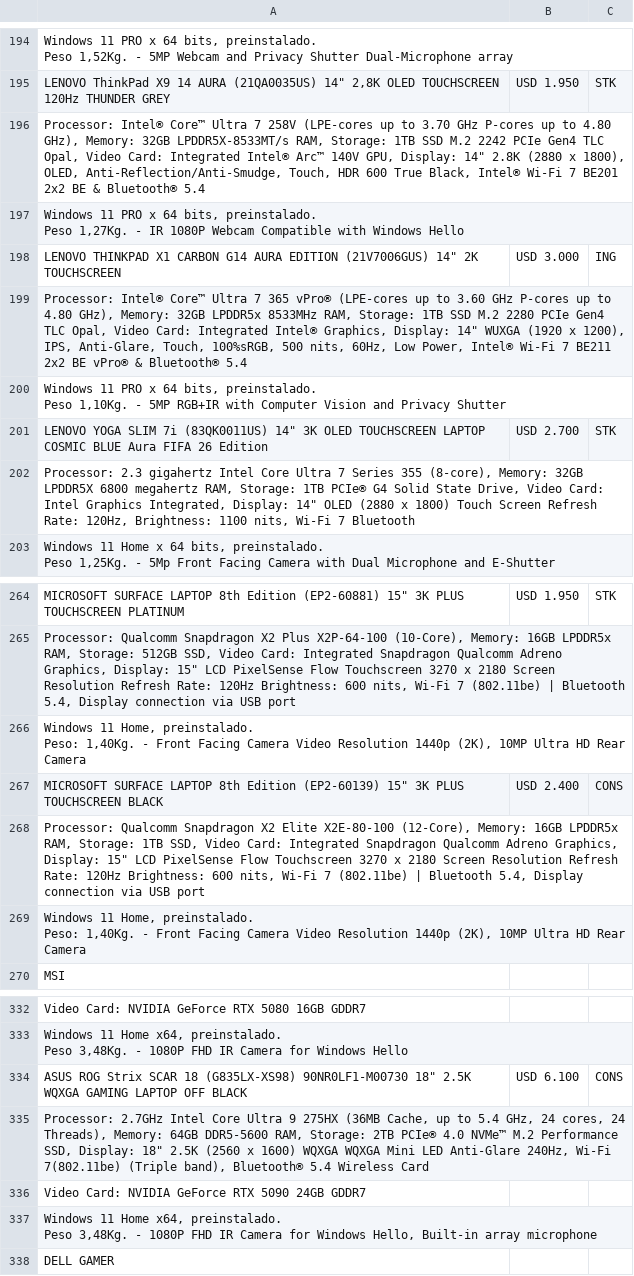
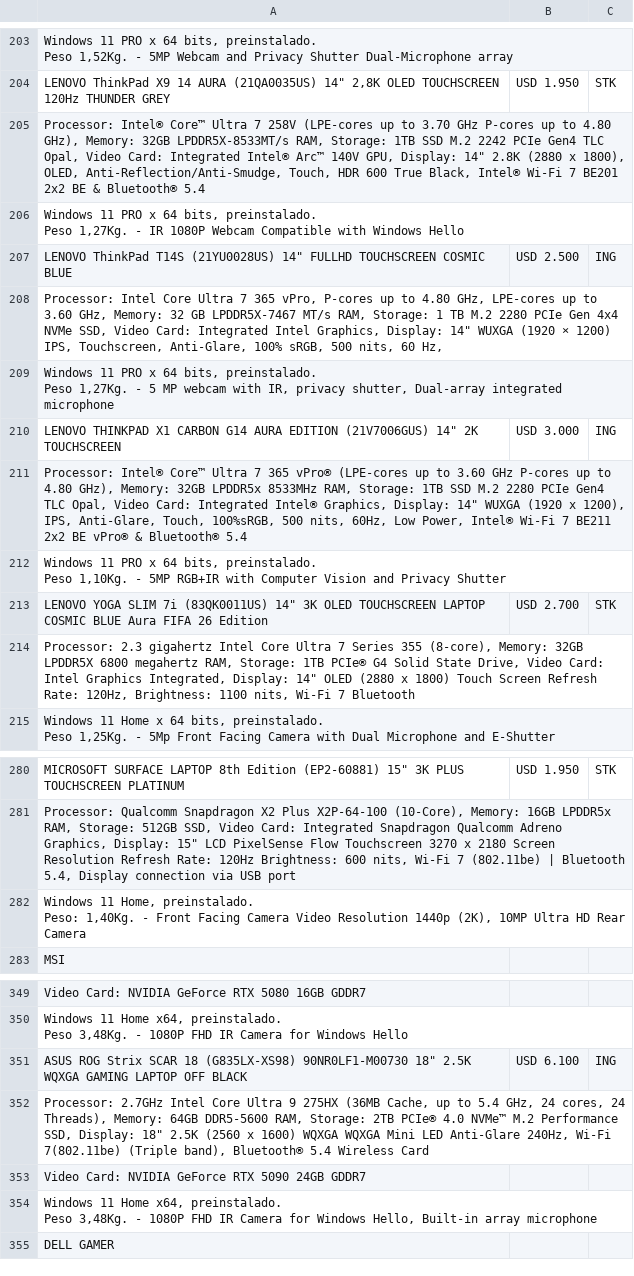
Before and after one commit to tptecno/windows, a CSV file: windows.csv, drawn as a sheet; only a part is shown, gaps mark what is left out; removed rows and columns are numbered as before the commit, all else as after; ↵ is a line break in a cell; the diff covers the shown part only; the diff names each change by its address in the sheet, - before the commit and + after, or states it on an @@ line.

```diff
--- a/windows.csv
+++ b/windows.csv
+row 207: LENOVO ThinkPad T14S (21YU0028US) 14" FULLHD TOUCHSCREEN COSMIC BLUE | USD 2.500 | ING
+row 208: Processor: Intel Core Ultra 7 365 vPro, P-cores up to 4.80 GHz, LPE-cores up to 3.60 GHz, Memory: 32 GB LPDDR5X-7467 MT/s RAM, Storage: 1 TB M.2 2280 PCIe Gen 4x4 NVMe SSD, Video Card: Integrated Intel Graphics, Display: 14" WUXGA (1920 × 1200) IPS, Touchscreen, Anti-Glare, 100% sRGB, 500 nits, 60 Hz,
+row 209: Windows 11 PRO x 64 bits, preinstalado. ↵ Peso 1,27Kg. - 5 MP webcam with IR, privacy shutter, Dual-array integrated microphone
-row 266: Windows 11 Home, preinstalado. ↵ Peso: 1,40Kg. - Front Facing Camera Video Resolution 1440p (2K), 10MP Ultra HD Rear Camera
-row 267: MICROSOFT SURFACE LAPTOP 8th Edition (EP2-60139) 15" 3K PLUS TOUCHSCREEN BLACK | USD 2.400 | CONS
-row 268: Processor: Qualcomm Snapdragon X2 Elite X2E-80-100 (12-Core), Memory: 16GB LPDDR5x RAM, Storage: 1TB SSD, Video Card: Integrated Snapdragon Qualcomm Adreno Graphics, Display: 15" LCD PixelSense Flow Touchscreen 3270 x 2180 Screen Resolution Refresh Rate: 120Hz Brightness: 600 nits, Wi-Fi 7 (802.11be) | Bluetooth 5.4, Display connection via USB port
-C351: CONS
+C351: ING
```
Also changed, not shown: 33 added rows and 1 edited cell elsewhere in this file, 1 other file.
